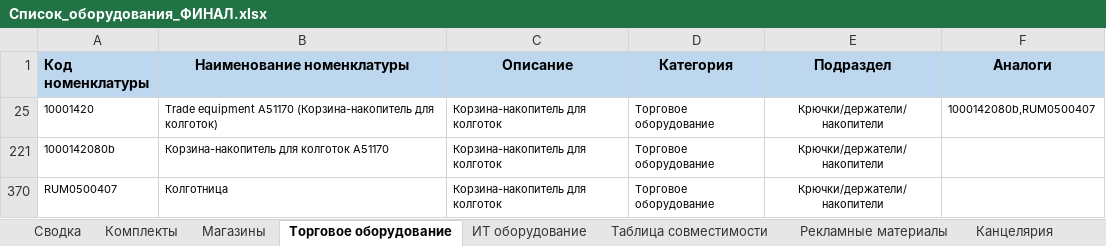
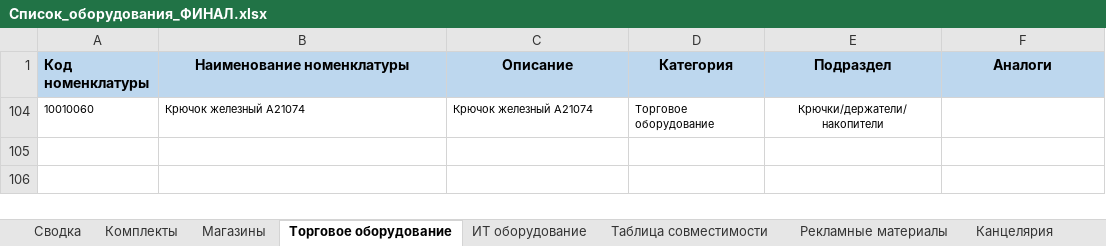
Before and after one commit to skbmaksim82-byte/Portal-zakazov, an Excel workbook: Список_оборудования_ФИНАЛ.xlsx, sheet Торговое оборудование, drawn as a sheet; values as stored, in another font and other column widths than the file's, no borders; removed rows and columns are numbered as before the commit, all else as after; the diff names each change by its address in the sheet, - before the commit and + after, or states it on an @@ line.

```diff
--- a/Список_оборудования_ФИНАЛ.xlsx (sheet Торговое оборудование)
+++ b/Список_оборудования_ФИНАЛ.xlsx (sheet Торговое оборудование)
@@ row 25 hidden: 10001420 | Trade equipment A51170 (Корзина-накопитель для колготок) | Корзина-накопитель для колготок | Торговое оборудование | Крючки/держатели/накопители | 1000142080b,RUM0500407 @@
-A104 (Код номенклатуры): 1000142080b
+A104 (Код номенклатуры): 10010060
-B104 (Наименование номенклатуры): Корзина-накопитель для колготок A51170
+B104 (Наименование номенклатуры): Крючок железный A21074
-C104 (Описание): Корзина-накопитель для колготок
+C104 (Описание): Крючок железный A21074
@@ row 370 hidden: RUM0500407 | Колготница | Корзина-накопитель для колготок | Торговое оборудование | Крючки/держатели/накопители @@
```
Also changed, not shown: sheet Таблица совместимости.
